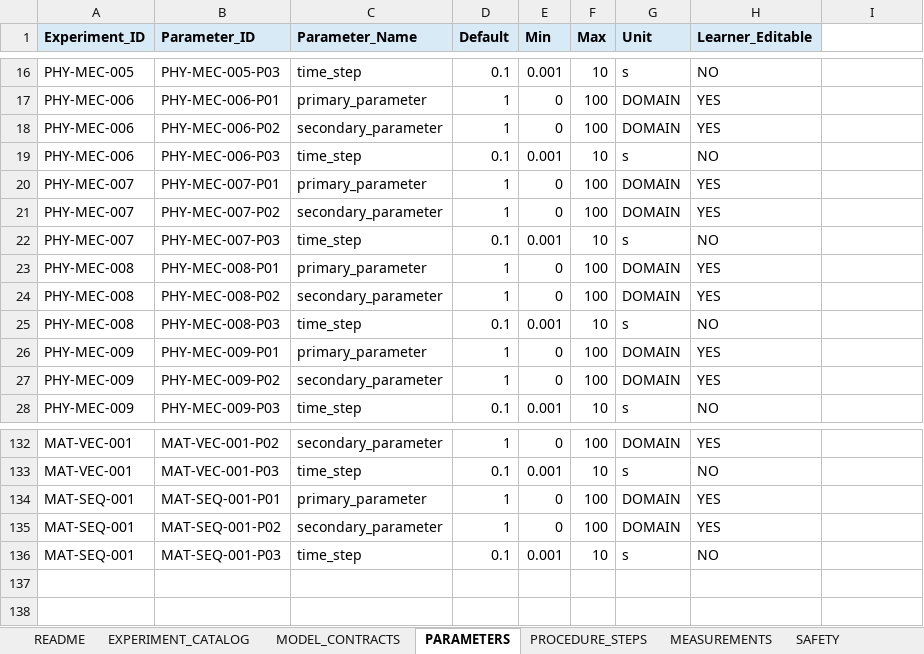
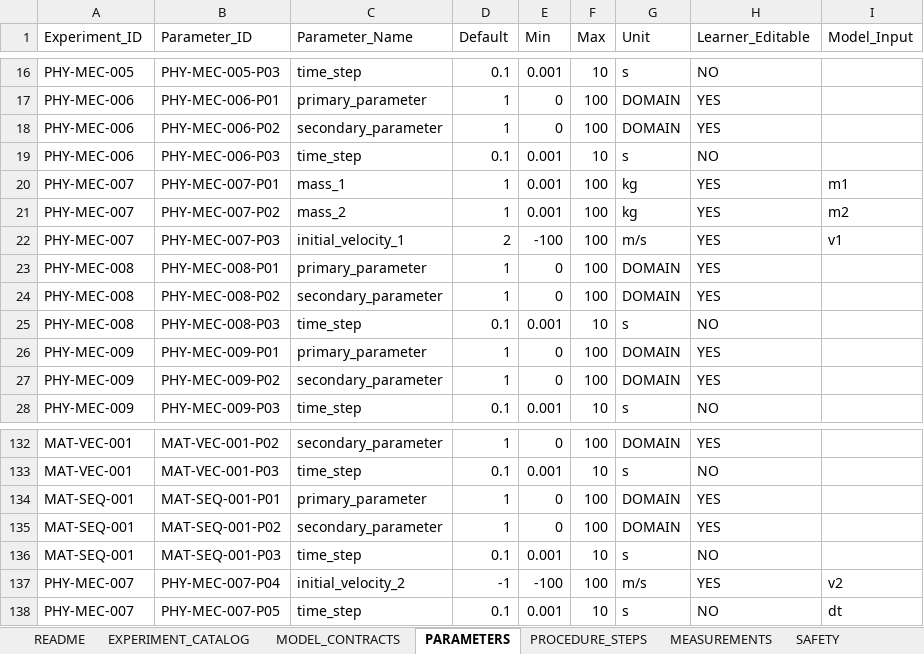
Before and after one commit to talk2genaihost/Kalp-Ecosystem, an Excel workbook: apps/kmrl-sandbox/KALP_STEM_LAB_MASTER_CATALOG_v1_0.xlsx, sheet PARAMETERS, drawn as a sheet; only a part is shown, gaps mark what is left out; values as stored, in another font and other column widths than the file's, no borders; the diff names each change by its address in the sheet, - before the commit and + after, or states it on an @@ line.

```diff
--- a/apps/kmrl-sandbox/KALP_STEM_LAB_MASTER_CATALOG_v1_0.xlsx (sheet PARAMETERS)
+++ b/apps/kmrl-sandbox/KALP_STEM_LAB_MASTER_CATALOG_v1_0.xlsx (sheet PARAMETERS)
@@ A1:H1 fill: #D9EAF7 → none, bold: on → off @@
-I1: (empty)
+I1: Model_Input
-C20 (Parameter_Name): primary_parameter
+C20 (Parameter_Name): mass_1
-E20:E21 (Min): 0
+E20:E21 (Min): 0.001
-G20:G21 (Unit): DOMAIN
+G20:G21 (Unit): kg
-I20 (Model_Input): (empty)
+I20 (Model_Input): m1
-C21 (Parameter_Name): secondary_parameter
+C21 (Parameter_Name): mass_2
-I21 (Model_Input): (empty)
+I21 (Model_Input): m2
-C22 (Parameter_Name): time_step
+C22 (Parameter_Name): initial_velocity_1
-D22 (Default): 0.1
+D22 (Default): 2
-E22 (Min): 0.001
+E22 (Min): -100
-F22 (Max): 10
+F22 (Max): 100
-G22 (Unit): s
+G22 (Unit): m/s
-H22 (Learner_Editable): NO
+H22 (Learner_Editable): YES
-I22 (Model_Input): (empty)
+I22 (Model_Input): v1
+row 137: PHY-MEC-007 | PHY-MEC-007-P04 | initial_velocity_2 | -1 | -100 | 100 | m/s | YES | v2
+row 138: PHY-MEC-007 | PHY-MEC-007-P05 | time_step | 0.1 | 0.001 | 10 | s | NO | dt
```
Also changed, not shown: sheet MEASUREMENTS, sheet MATERIALS, sheet PROCEDURE_STEPS, sheet EXPERIMENT_CATALOG, sheet CURRICULUM_MAP, sheet OUTCOMES, 4 more sheets.
